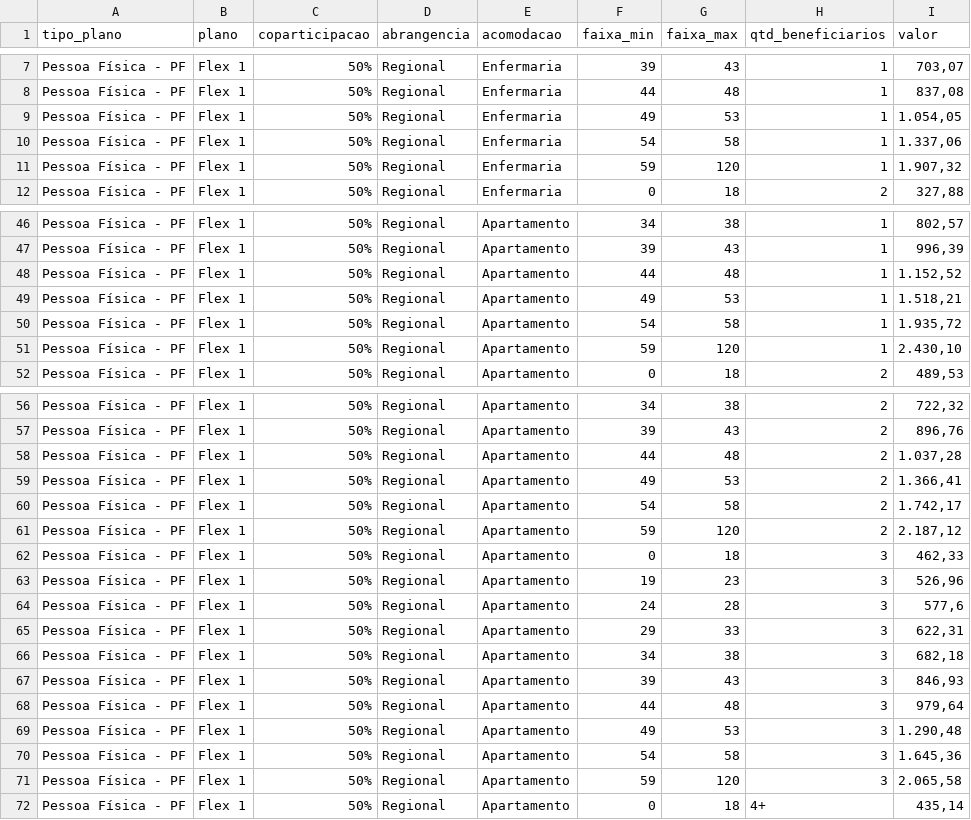
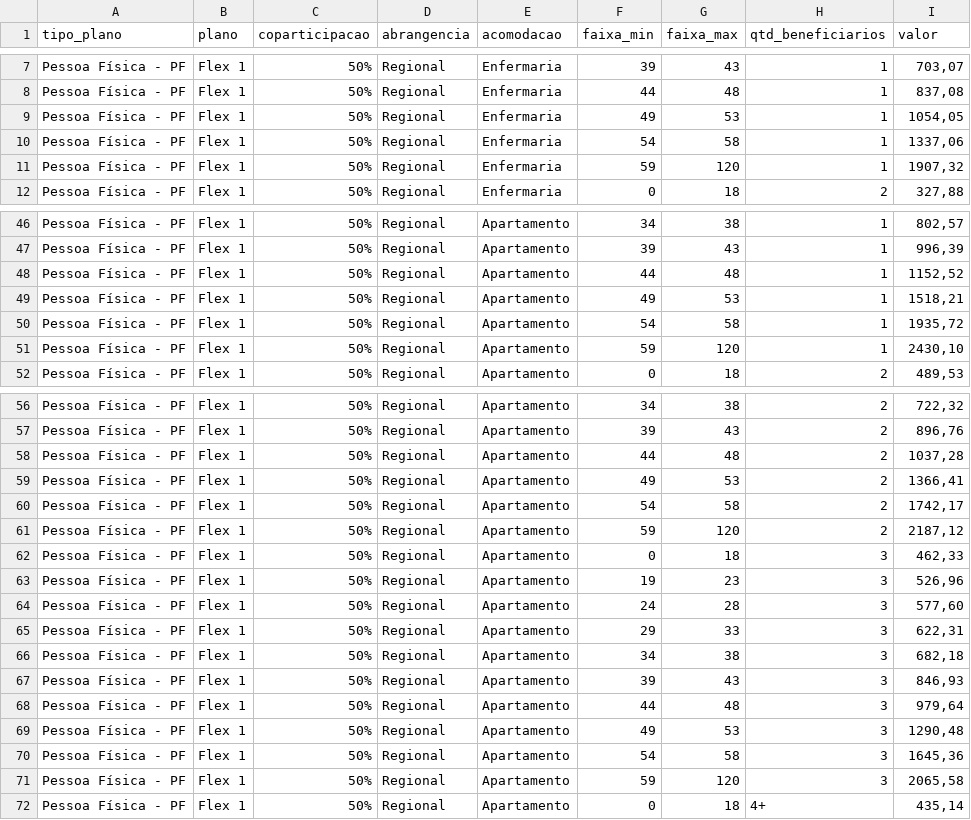
Before and after one commit to NeilCarvalho1965/cotacao-unimed, a CSV file: tabela_precos.csv, drawn as a sheet; only a part is shown, gaps mark what is left out; the diff covers the shown part only.

Commit message:
Add files via upload

```diff
--- a/tabela_precos.csv
+++ b/tabela_precos.csv
@@ -8,5 +8,5 @@ Pessoa Física - PF;Flex 1;50%;Regional;Enfermaria;39;43;1;703,07
 Pessoa Física - PF;Flex 1;50%;Regional;Enfermaria;44;48;1;837,08
-Pessoa Física - PF;Flex 1;50%;Regional;Enfermaria;49;53;1;1.054,05
-Pessoa Física - PF;Flex 1;50%;Regional;Enfermaria;54;58;1;1.337,06
-Pessoa Física - PF;Flex 1;50%;Regional;Enfermaria;59;120;1;1.907,32
+Pessoa Física - PF;Flex 1;50%;Regional;Enfermaria;49;53;1;1054,05
+Pessoa Física - PF;Flex 1;50%;Regional;Enfermaria;54;58;1;1337,06
+Pessoa Física - PF;Flex 1;50%;Regional;Enfermaria;59;120;1;1907,32
 Pessoa Física - PF;Flex 1;50%;Regional;Enfermaria;0;18;2;327,88
@@ -47,6 +47,6 @@ Pessoa Física - PF;Flex 1;50%;Regional;Apartamento;34;38;1;802,57
 Pessoa Física - PF;Flex 1;50%;Regional;Apartamento;39;43;1;996,39
-Pessoa Física - PF;Flex 1;50%;Regional;Apartamento;44;48;1;1.152,52
-Pessoa Física - PF;Flex 1;50%;Regional;Apartamento;49;53;1;1.518,21
-Pessoa Física - PF;Flex 1;50%;Regional;Apartamento;54;58;1;1.935,72
-Pessoa Física - PF;Flex 1;50%;Regional;Apartamento;59;120;1;2.430,10
+Pessoa Física - PF;Flex 1;50%;Regional;Apartamento;44;48;1;1152,52
+Pessoa Física - PF;Flex 1;50%;Regional;Apartamento;49;53;1;1518,21
+Pessoa Física - PF;Flex 1;50%;Regional;Apartamento;54;58;1;1935,72
+Pessoa Física - PF;Flex 1;50%;Regional;Apartamento;59;120;1;2430,10
 Pessoa Física - PF;Flex 1;50%;Regional;Apartamento;0;18;2;489,53
@@ -57,9 +57,9 @@ Pessoa Física - PF;Flex 1;50%;Regional;Apartamento;34;38;2;722,32
 Pessoa Física - PF;Flex 1;50%;Regional;Apartamento;39;43;2;896,76
-Pessoa Física - PF;Flex 1;50%;Regional;Apartamento;44;48;2;1.037,28
-Pessoa Física - PF;Flex 1;50%;Regional;Apartamento;49;53;2;1.366,41
-Pessoa Física - PF;Flex 1;50%;Regional;Apartamento;54;58;2;1.742,17
-Pessoa Física - PF;Flex 1;50%;Regional;Apartamento;59;120;2;2.187,12
+Pessoa Física - PF;Flex 1;50%;Regional;Apartamento;44;48;2;1037,28
+Pessoa Física - PF;Flex 1;50%;Regional;Apartamento;49;53;2;1366,41
+Pessoa Física - PF;Flex 1;50%;Regional;Apartamento;54;58;2;1742,17
+Pessoa Física - PF;Flex 1;50%;Regional;Apartamento;59;120;2;2187,12
 Pessoa Física - PF;Flex 1;50%;Regional;Apartamento;0;18;3;462,33
 Pessoa Física - PF;Flex 1;50%;Regional;Apartamento;19;23;3;526,96
-Pessoa Física - PF;Flex 1;50%;Regional;Apartamento;24;28;3;577,6
+Pessoa Física - PF;Flex 1;50%;Regional;Apartamento;24;28;3;577,60
 Pessoa Física - PF;Flex 1;50%;Regional;Apartamento;29;33;3;622,31
@@ -68,5 +68,5 @@ Pessoa Física - PF;Flex 1;50%;Regional;Apartamento;39;43;3;846,93
 Pessoa Física - PF;Flex 1;50%;Regional;Apartamento;44;48;3;979,64
-Pessoa Física - PF;Flex 1;50%;Regional;Apartamento;49;53;3;1.290,48
-Pessoa Física - PF;Flex 1;50%;Regional;Apartamento;54;58;3;1.645,36
-Pessoa Física - PF;Flex 1;50%;Regional;Apartamento;59;120;3;2.065,58
+Pessoa Física - PF;Flex 1;50%;Regional;Apartamento;49;53;3;1290,48
+Pessoa Física - PF;Flex 1;50%;Regional;Apartamento;54;58;3;1645,36
+Pessoa Física - PF;Flex 1;50%;Regional;Apartamento;59;120;3;2065,58
 Pessoa Física - PF;Flex 1;50%;Regional;Apartamento;0;18;4+;435,14
```
Also changed, not shown: 13 edited cells elsewhere in this file.
